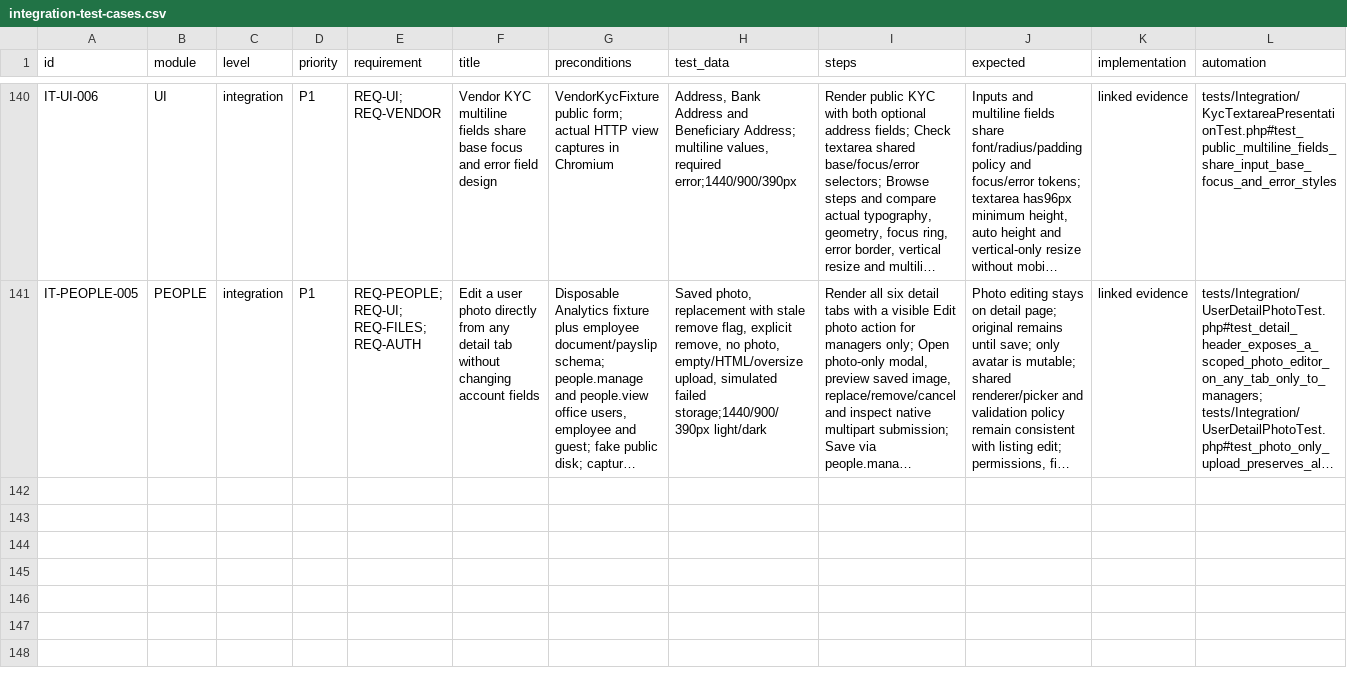
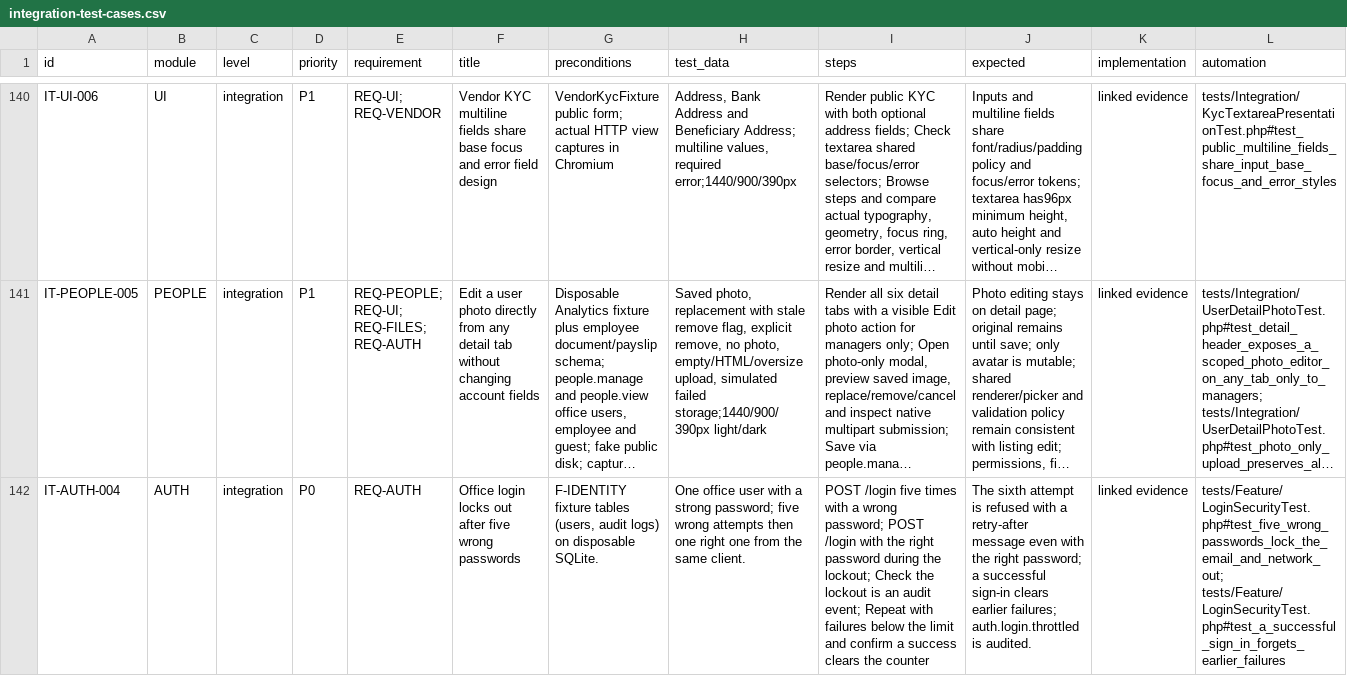
Before and after one commit to hardiskbohra/misspack-erp, a CSV file: docs/testing/integration-test-cases.csv, drawn as a sheet; only a part is shown, gaps mark what is left out; long unchanged cells end in …; the diff covers the shown part only; the diff names each change by its address in the sheet, - before the commit and + after, or states it on an @@ line.

Commit message:
feat(auth): harden office sign-in — lockout, password policy, TOTP two-factor
Closes the audit's P0 security finding: the most privileged door was the
weakest-protected (unthrottled /login with a min:4 password, no 2FA).

- Login lockout: 5 failures for an email+IP pair locks it for 5 minutes,
  counted for unknown emails too (no enumeration), cleared on success,
  audited as auth.login.throttled; throttle:30,1 route backstop.
- Password policy: one Password::defaults() rule (12+, mixed case, number)
  enforced everywhere a password is set, replacing the min:4/6/8 drift.
- Two-factor auth with zero new packages: native RFC 6238 TOTP
  (App\Support\Totp), typed-key/otpauth enrolment on the account page,
  password-buys-a-challenge sign-in, 8 single-use SHA-256-hashed recovery
  codes, encrypted-at-rest secrets, current-password re-check for
  disable/regenerate, full audit trail events.

Tests: RFC-vector unit tests + 7 feature scenarios wired into the
traceability catalogue (UT-AUTH-004, IT-AUTH-004..006); route inventory
synced; blade/php-parser/contract checks green. Docs: login-security.md.

Co-authored-by: arena-agent <297053741+arena-agent@users.noreply.github.com>

```diff
--- a/docs/testing/integration-test-cases.csv
+++ b/docs/testing/integration-test-cases.csv
+row 142: IT-AUTH-004 | AUTH | integration | P0 | REQ-AUTH | Office login locks out after five wrong passwords | F-IDENTITY fixture tables (users, audit logs) on disposable SQLite. | One office user with a strong password; five wrong attempts then one right one from the same client. | POST /login five times with a wrong password; POST /login with the right password during the lockout; Check the lockout is an audit event; Repeat with failures below the limit and confirm a success clears the counter | The sixth attempt is refused with a retry-after message even with the right password; a successful sign-in clears earlier failures; auth.login.throttled is audited. | linked evidence | tests/Feature/LoginSecurityTest.php#test_five_wrong_passwords_lock_the_email_and_network_out; tests/Feature/LoginSecurityTest.php#test_a_successful_sign_in_forgets_earlier_failures
```
Also changed, not shown: 2 added rows elsewhere in this file, docs/testing/unit-test-cases.csv, 25 other files.
